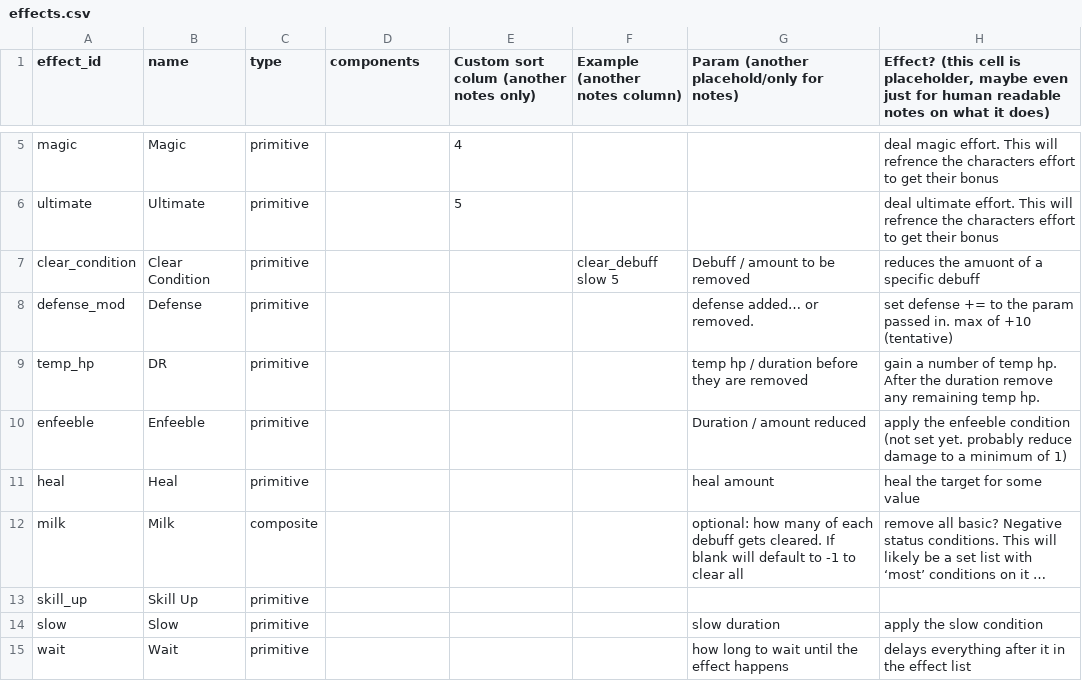
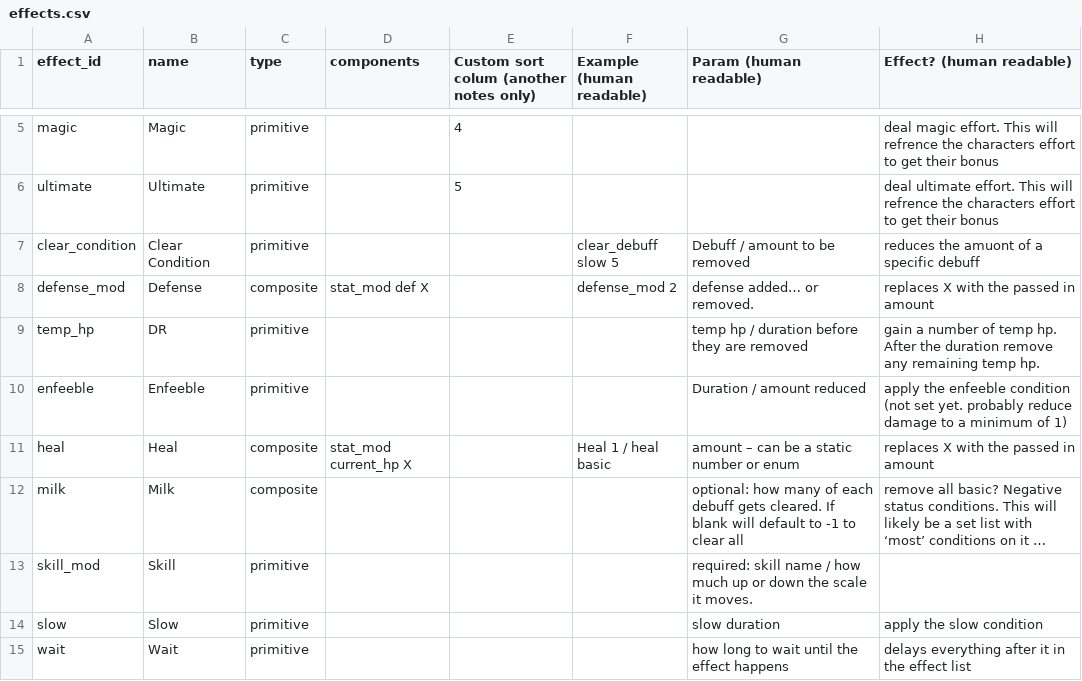
Before and after one commit to neain/card-tower, a CSV file: Effects/effects.csv, drawn as a sheet; only a part is shown, gaps mark what is left out; long unchanged cells end in …; removed rows and columns are numbered as before the commit, all else as after; the diff covers the shown part only; the diff names each change by its address in the sheet, - before the commit and + after, or states it on an @@ line.

Commit message:
adding more effects as I try and catch up to all the cards that already exist

```diff
--- a/Effects/effects.csv
+++ b/Effects/effects.csv
-F1: Example (another notes column)
+F1: Example (human readable)
-G1: Param (another placehold/only for notes)
+G1: Param (human readable)
-H1: Effect? (this cell is placeholder, maybe even just for human readable notes on what it does)
+H1: Effect? (human readable)
-C8 (type): primitive
+C8 (type): composite
-D8 (components): (empty)
+D8 (components): stat_mod def X
-F8 (Example (human readable)): (empty)
+F8 (Example (human readable)): defense_mod 2
-H8 (Effect? (human readable)): set defense += to the param passed in. max of +10 (tentative)
+H8 (Effect? (human readable)): replaces X with the passed in amount
-C11 (type): primitive
+C11 (type): composite
-D11 (components): (empty)
+D11 (components): stat_mod current_hp X
-F11 (Example (human readable)): (empty)
+F11 (Example (human readable)): Heal 1 / heal basic
-G11 (Param (human readable)): heal amount
+G11 (Param (human readable)): amount – can be a static number or enum
-H11 (Effect? (human readable)): heal the target for some value
+H11 (Effect? (human readable)): replaces X with the passed in amount
-row 13: skill_up | Skill Up | primitive
+row 13: skill_mod | Skill | primitive |  |  |  | required: skill name / how much up or down the scale it moves.
```
Also changed, not shown: 7 added rows elsewhere in this file, Cards/attack_cards.csv, Cards/master_cards.csv, 8 other files.
